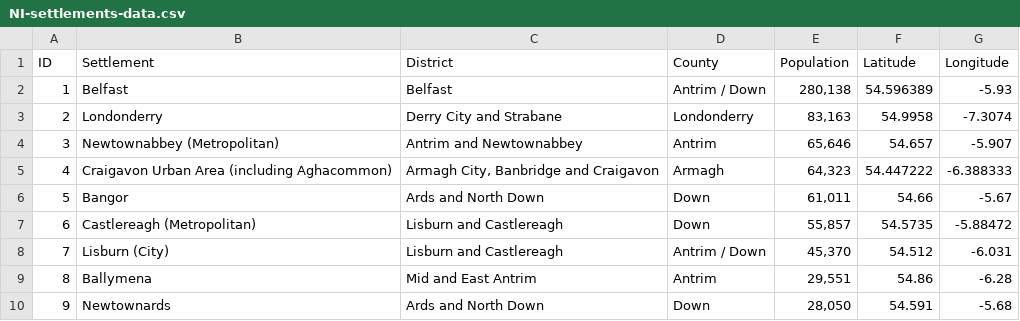
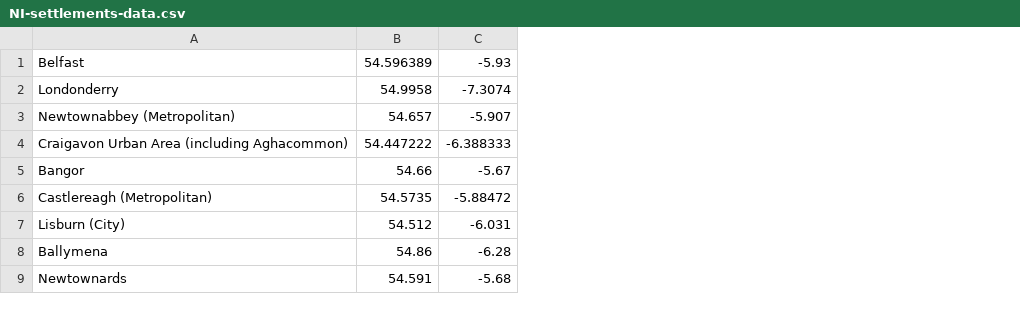
Before and after one commit to simon-kingston/NI-Towns-TSP, a CSV file: NI-settlements-data.csv, drawn as a sheet; only a part is shown; removed rows and columns are numbered as before the commit, all else as after; the diff names each change by its address in the sheet, - before the commit and + after, or states it on an @@ line.

Commit message:
Update NI-settlements-data.csv

```diff
--- a/NI-settlements-data.csv
+++ b/NI-settlements-data.csv
-column A, rows 2-10: 1 | 2 | 3 | 4 | 5 | 6 | 7 | 8 | 9
-column C, rows 2-10: Belfast | Derry City and Strabane | Antrim and Newtownabbey | Armagh City, Banbridge and Craigavon | Ards and North Down | Lisburn and Castlereagh | Lisburn and Castlereagh | Mid and East Antrim | Ards and North Down
-column D, rows 2-10: Antrim / Down | Londonderry | Antrim | Armagh | Down | Down | Antrim / Down | Antrim | Down
-column E, rows 2-10: 280,138 | 83,163 | 65,646 | 64,323 | 61,011 | 55,857 | 45,370 | 29,551 | 28,050
-row 1: ID | Settlement | District | County | Population | Latitude | Longitude
```
